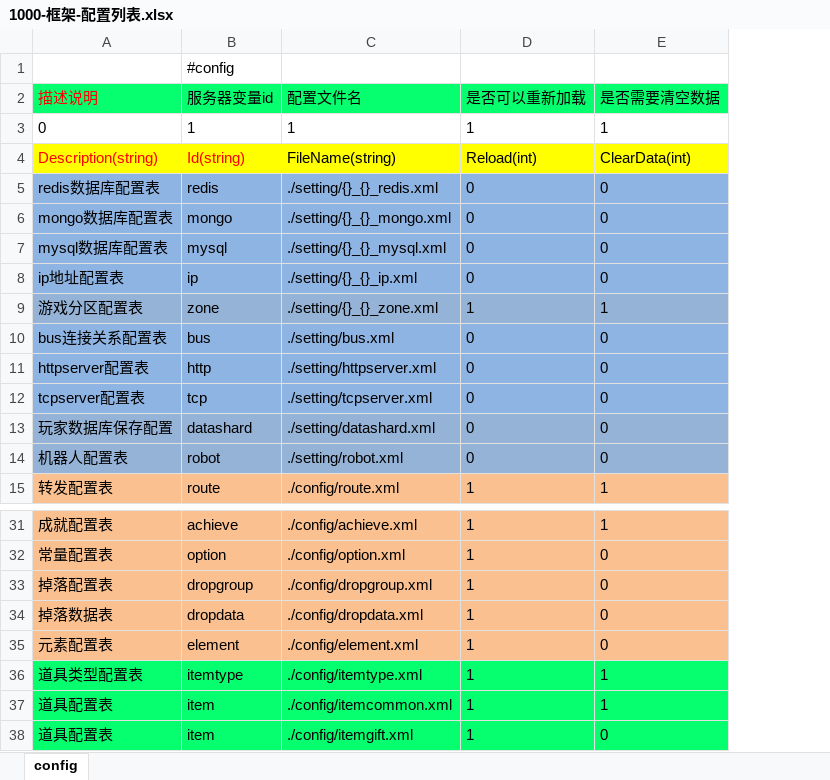
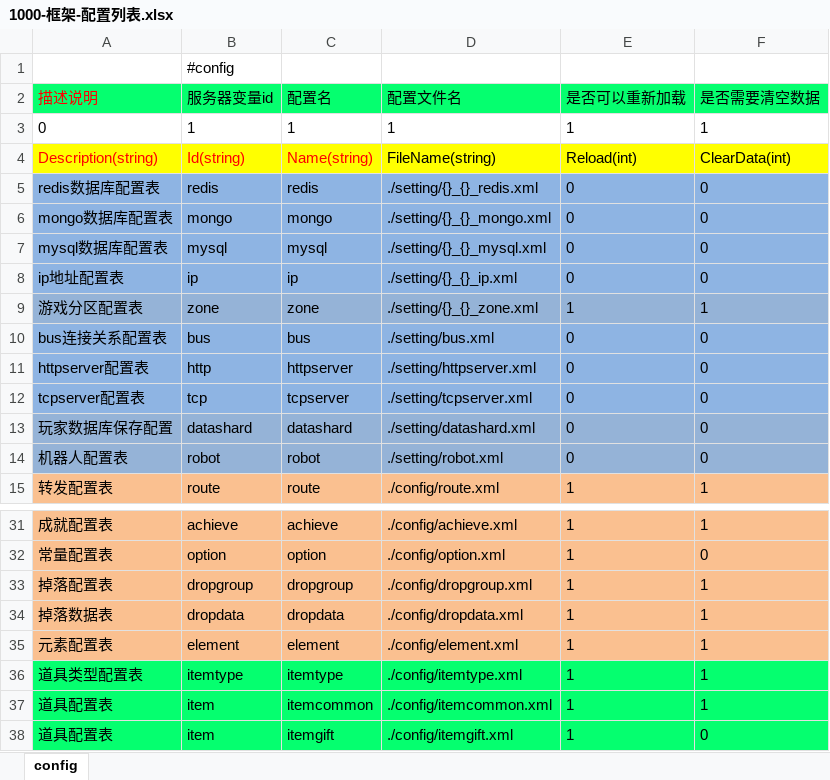
Before and after one commit to lori227/Fighter, an Excel workbook: Resource/excel/1000-框架-配置列表.xlsx, sheet config, drawn as a sheet; only a part is shown, gaps mark what is left out; values as stored, in another font and other column widths than the file's, no borders; addresses are those after the commit; the diff names each change by its address in the sheet, - before the commit and + after, or states it on an @@ line.

Commit message:
config

```diff
--- a/Resource/excel/1000-框架-配置列表.xlsx (sheet config)
+++ b/Resource/excel/1000-框架-配置列表.xlsx (sheet config)
+column C (配置名), rows 3-15: 1 | Name(string) | redis | mongo | mysql | ip | zone | bus | httpserver | tcpserver | datashard | robot | route; rows 31-38: achieve | option | dropgroup | dropdata | element | itemtype | itemcommon | itemgift
-F33:F35 (是否需要清空数据): 0
+F33:F35 (是否需要清空数据): 1
```
Also changed, not shown: 25 other files.
